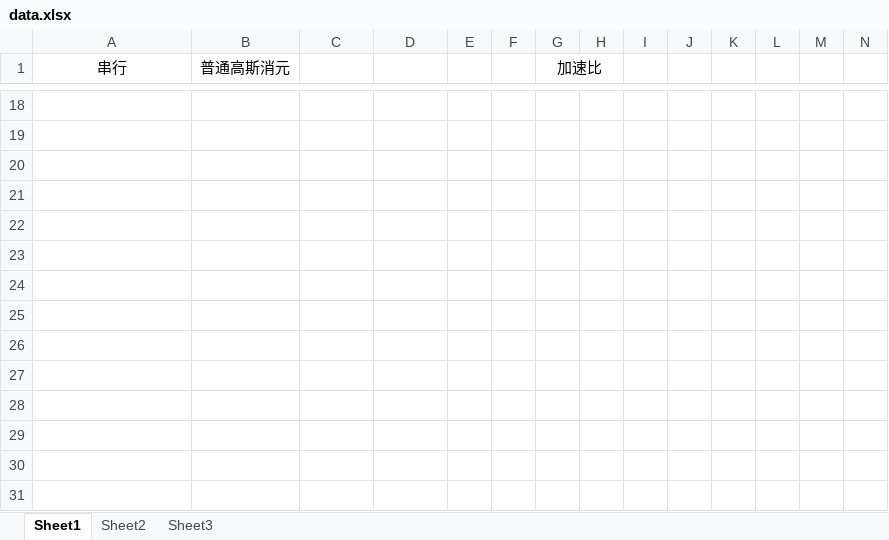
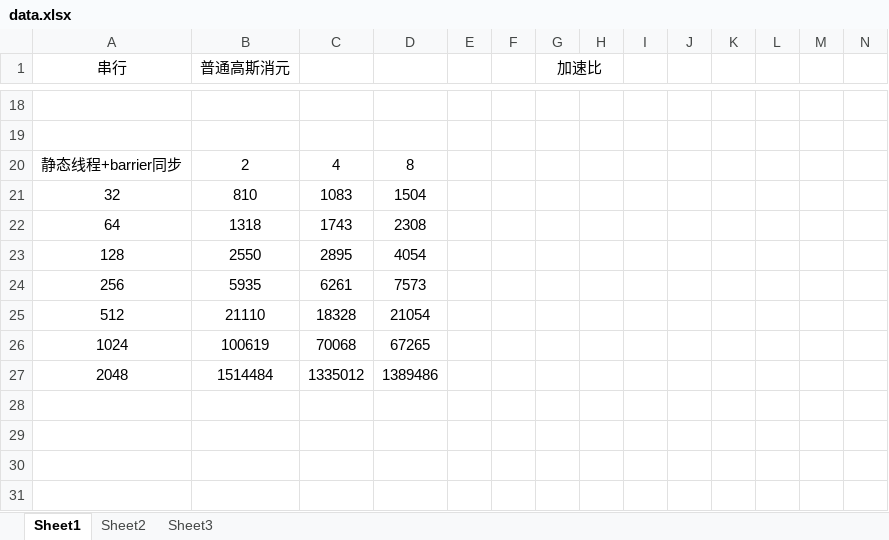
Before and after one commit to MengQxuan/parallel, an Excel workbook: lab3/data.xlsx, sheet Sheet1, drawn as a sheet; only a part is shown, gaps mark what is left out; values as stored, in another font and other column widths than the file's, no borders; the diff names each change by its address in the sheet, - before the commit and + after, or states it on an @@ line.

Commit message:
data2

```diff
--- a/lab3/data.xlsx (sheet Sheet1)
+++ b/lab3/data.xlsx (sheet Sheet1)
-row 20: (empty)
+row 20: 静态线程+barrier同步 | 2 | 4 | 8
-row 21: (empty)
+row 21: 32 | 810 | 1083 | 1504
-row 22: (empty)
+row 22: 64 | 1318 | 1743 | 2308
-row 23: (empty)
+row 23: 128 | 2550 | 2895 | 4054
-row 24: (empty)
+row 24: 256 | 5935 | 6261 | 7573
-row 25: (empty)
+row 25: 512 | 21110 | 18328 | 21054
-row 26: (empty)
+row 26: 1024 | 100619 | 70068 | 67265
-row 27: (empty)
+row 27: 2048 | 1514484 | 1335012 | 1389486
```
Also changed, not shown: 3 other files.
